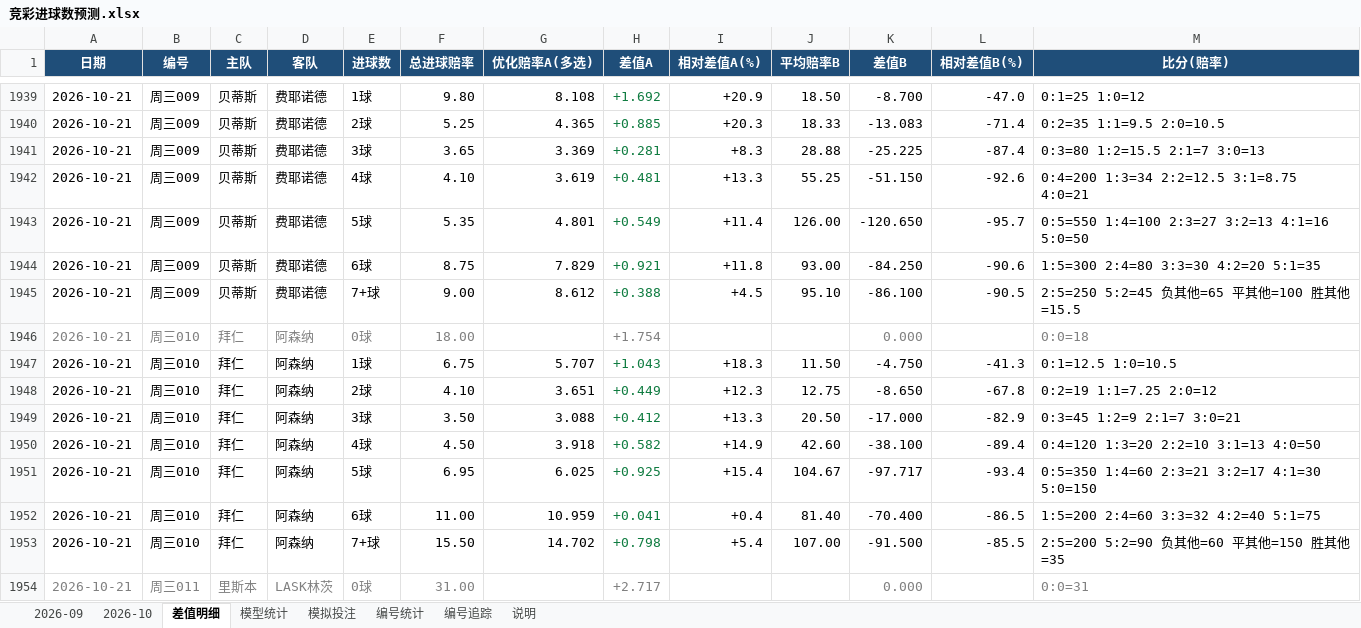
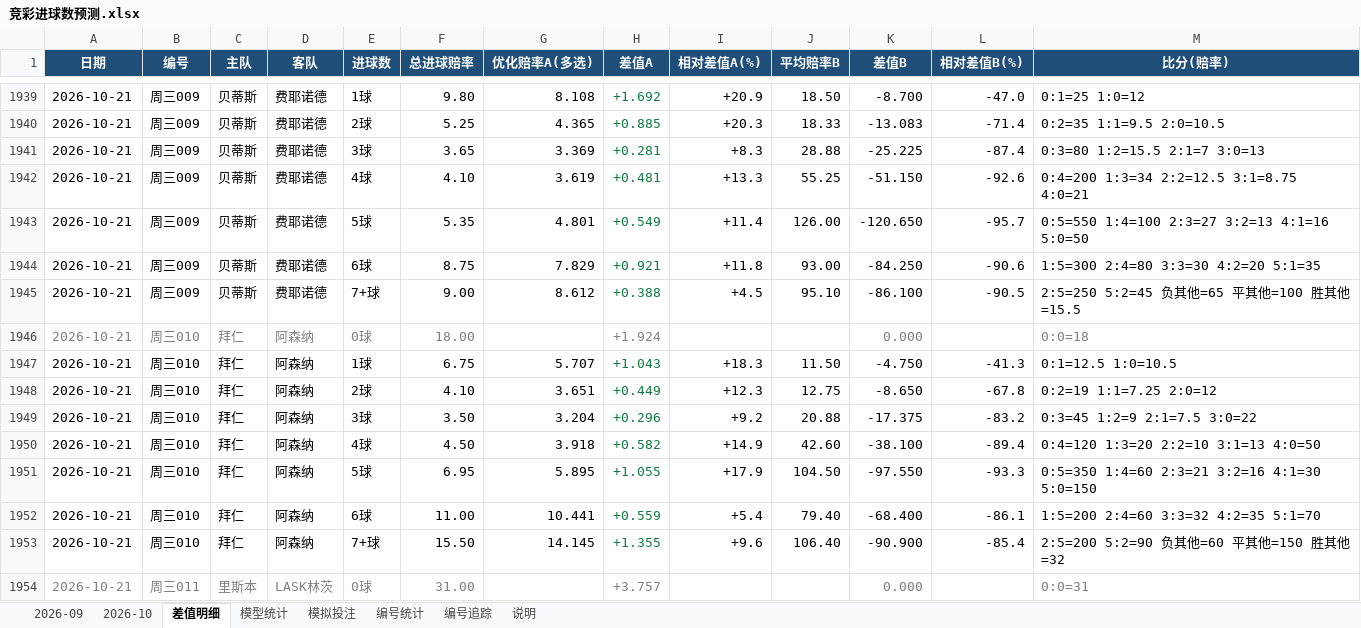
Before and after one commit to chuangyuyu/jingcai, an Excel workbook: docs/excel/竞彩进球数预测.xlsx, sheet 差值明细, drawn as a sheet; only a part is shown, gaps mark what is left out; values as stored, in another font and other column widths than the file's, no borders; the diff covers the shown part only; the diff names each change by its address in the sheet, - before the commit and + after, or states it on an @@ line.

Commit message:
data: 赔率 新增0 变化7 快照+7（2026-10-21 2026-10-22）；编号警戒 2 项；Excel 更新

```diff
--- a/docs/excel/竞彩进球数预测.xlsx (sheet 差值明细)
+++ b/docs/excel/竞彩进球数预测.xlsx (sheet 差值明细)
-H1946 (差值A): +1.754
+H1946 (差值A): +1.924
-G1949 (优化赔率A(多选)): 3.088
+G1949 (优化赔率A(多选)): 3.204
-H1949 (差值A): +0.412
+H1949 (差值A): +0.296
-I1949 (相对差值A(%)): +13.3
+I1949 (相对差值A(%)): +9.2
-J1949 (平均赔率B): 20.50
+J1949 (平均赔率B): 20.88
-K1949 (差值B): -17.000
+K1949 (差值B): -17.375
-L1949 (相对差值B(%)): -82.9
+L1949 (相对差值B(%)): -83.2
-M1949 (比分(赔率)): 0:3=45 1:2=9 2:1=7 3:0=21
+M1949 (比分(赔率)): 0:3=45 1:2=9 2:1=7.5 3:0=22
-G1951 (优化赔率A(多选)): 6.025
+G1951 (优化赔率A(多选)): 5.895
-H1951 (差值A): +0.925
+H1951 (差值A): +1.055
-I1951 (相对差值A(%)): +15.4
+I1951 (相对差值A(%)): +17.9
-J1951 (平均赔率B): 104.67
+J1951 (平均赔率B): 104.50
-K1951 (差值B): -97.717
+K1951 (差值B): -97.550
-L1951 (相对差值B(%)): -93.4
+L1951 (相对差值B(%)): -93.3
-M1951 (比分(赔率)): 0:5=350 1:4=60 2:3=21 3:2=17 4:1=30 5:0=150
+M1951 (比分(赔率)): 0:5=350 1:4=60 2:3=21 3:2=16 4:1=30 5:0=150
-G1952 (优化赔率A(多选)): 10.959
+G1952 (优化赔率A(多选)): 10.441
-H1952 (差值A): +0.041
+H1952 (差值A): +0.559
-I1952 (相对差值A(%)): +0.4
+I1952 (相对差值A(%)): +5.4
-J1952 (平均赔率B): 81.40
+J1952 (平均赔率B): 79.40
-K1952 (差值B): -70.400
+K1952 (差值B): -68.400
-L1952 (相对差值B(%)): -86.5
+L1952 (相对差值B(%)): -86.1
-M1952 (比分(赔率)): 1:5=200 2:4=60 3:3=32 4:2=40 5:1=75
+M1952 (比分(赔率)): 1:5=200 2:4=60 3:3=32 4:2=35 5:1=70
-G1953 (优化赔率A(多选)): 14.702
+G1953 (优化赔率A(多选)): 14.145
-H1953 (差值A): +0.798
+H1953 (差值A): +1.355
-I1953 (相对差值A(%)): +5.4
+I1953 (相对差值A(%)): +9.6
-J1953 (平均赔率B): 107.00
+J1953 (平均赔率B): 106.40
-K1953 (差值B): -91.500
+K1953 (差值B): -90.900
-L1953 (相对差值B(%)): -85.5
+L1953 (相对差值B(%)): -85.4
-M1953 (比分(赔率)): 2:5=200 5:2=90 负其他=60 平其他=150 胜其他=35
+M1953 (比分(赔率)): 2:5=200 5:2=90 负其他=60 平其他=150 胜其他=32
-H1954 (差值A): +2.717
+H1954 (差值A): +3.757
```
Also changed, not shown: 176 edited cells and cell formats elsewhere in this sheet, sheet 2026-10, sheet 模型统计, 6 other files.
